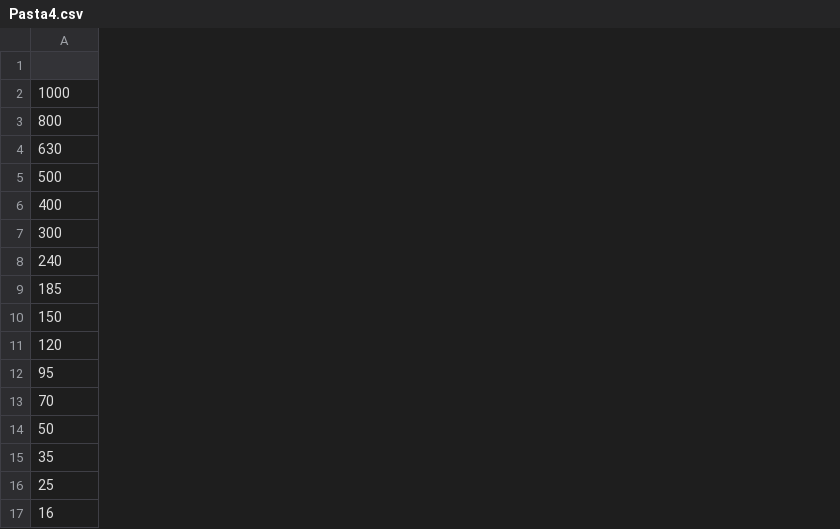
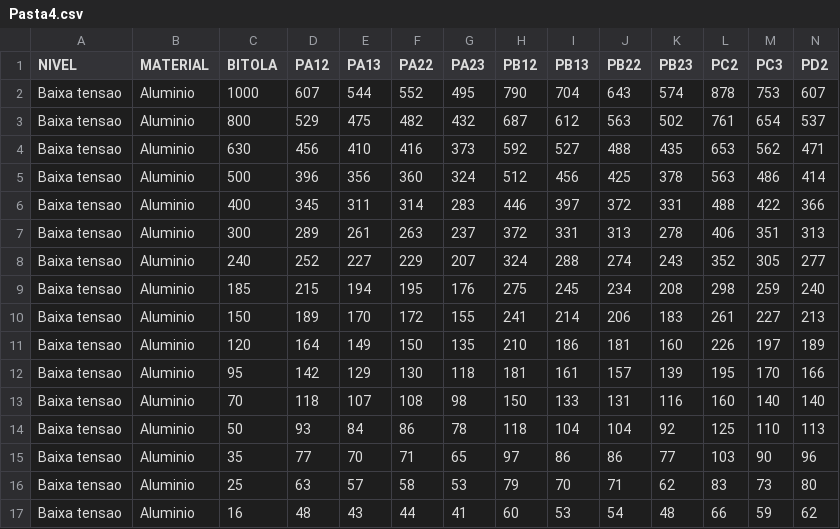
Before and after one commit to ProjetosEletricos/Eletrica6, a CSV file: Pasta4.csv, drawn as a sheet; only a part is shown; addresses are those after the commit; the diff covers the shown part only; the diff names each change by its address in the sheet, - before the commit and + after, or states it on an @@ line.

```diff
--- a/Pasta4.csv
+++ b/Pasta4.csv
+column A (NIVEL), rows 2-17: all Baixa tensao
+column B (MATERIAL), rows 2-17: all Aluminio
+column D (PA12), rows 2-17: 607 | 529 | 456 | 396 | 345 | 289 | 252 | 215 | 189 | 164 | 142 | 118 | 93 | 77 | 63 | 48
+column E (PA13), rows 2-17: 544 | 475 | 410 | 356 | 311 | 261 | 227 | 194 | 170 | 149 | 129 | 107 | 84 | 70 | 57 | 43
+column F (PA22), rows 2-17: 552 | 482 | 416 | 360 | 314 | 263 | 229 | 195 | 172 | 150 | 130 | 108 | 86 | 71 | 58 | 44
+column G (PA23), rows 2-17: 495 | 432 | 373 | 324 | 283 | 237 | 207 | 176 | 155 | 135 | 118 | 98 | 78 | 65 | 53 | 41
+column H (PB12), rows 2-17: 790 | 687 | 592 | 512 | 446 | 372 | 324 | 275 | 241 | 210 | 181 | 150 | 118 | 97 | 79 | 60
+column I (PB13), rows 2-17: 704 | 612 | 527 | 456 | 397 | 331 | 288 | 245 | 214 | 186 | 161 | 133 | 104 | 86 | 70 | 53
+column J (PB22), rows 2-17: 643 | 563 | 488 | 425 | 372 | 313 | 274 | 234 | 206 | 181 | 157 | 131 | 104 | 86 | 71 | 54
+column K (PB23), rows 2-17: 574 | 502 | 435 | 378 | 331 | 278 | 243 | 208 | 183 | 160 | 139 | 116 | 92 | 77 | 62 | 48
+column L (PC2), rows 2-17: 878 | 761 | 653 | 563 | 488 | 406 | 352 | 298 | 261 | 226 | 195 | 160 | 125 | 103 | 83 | 66
+column M (PC3), rows 2-17: 753 | 654 | 562 | 486 | 422 | 351 | 305 | 259 | 227 | 197 | 170 | 140 | 110 | 90 | 73 | 59
+column N (PD2), rows 2-17: 607 | 537 | 471 | 414 | 366 | 313 | 277 | 240 | 213 | 189 | 166 | 140 | 113 | 96 | 80 | 62
-C1: (empty)
+C1: BITOLA
```
Also changed, not shown: 13 added columns elsewhere in this file, Pasta1.csv, Pasta3.csv, 36 other files.
